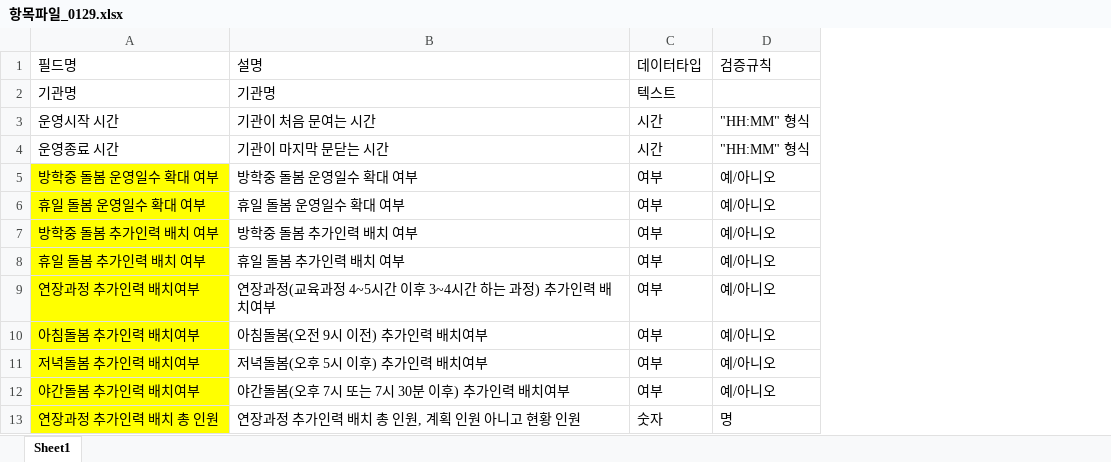
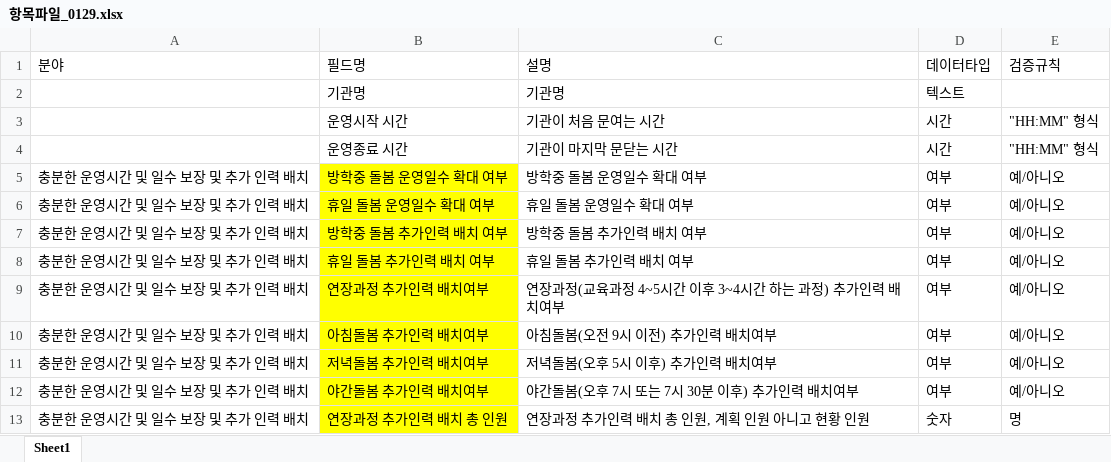
Before and after one commit to JaekyunPark/reportanalysis, an Excel workbook: 항목파일_0129.xlsx, sheet Sheet1, drawn as a sheet; only a part is shown; values as stored, in another font and other column widths than the file's, no borders; the diff names each change by its address in the sheet, - before the commit and + after, or states it on an @@ line.

```diff
--- a/항목파일_0129.xlsx (sheet Sheet1)
+++ b/항목파일_0129.xlsx (sheet Sheet1)
+column A (분야), rows 5-13: all 충분한 운영시간 및 일수 보장 및 추가 인력 배치
```
Also changed, not shown: 7 other files.
